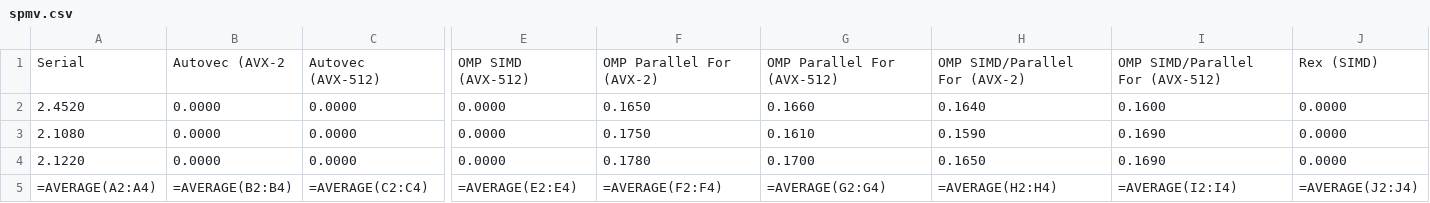
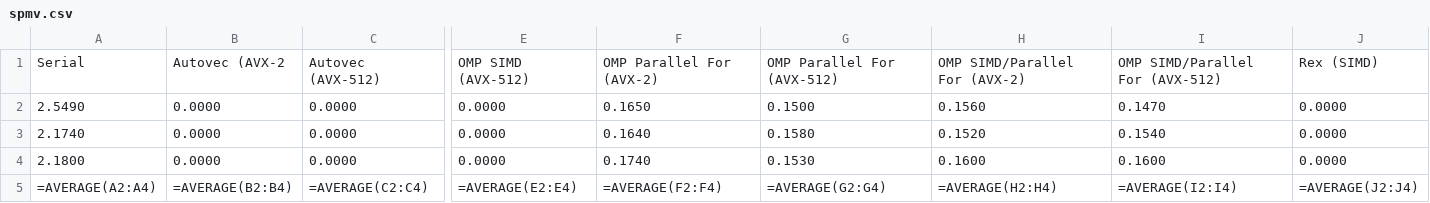
Before and after one commit to passlab/rexomptest, a CSV file: REXCompiler/omptests/rex-simd/benchmark/build/spmv.csv, drawn as a sheet; only a part is shown, gaps mark what is left out; the diff names each change by its address in the sheet, - before the commit and + after, or states it on an @@ line.

```diff
--- a/REXCompiler/omptests/rex-simd/benchmark/build/spmv.csv
+++ b/REXCompiler/omptests/rex-simd/benchmark/build/spmv.csv
-A2: 2.4520
+A2: 2.5490
-G2: 0.1660
+G2: 0.1500
-H2: 0.1640
+H2: 0.1560
-I2: 0.1600
+I2: 0.1470
-A3: 2.1080
+A3: 2.1740
-F3: 0.1750
+F3: 0.1640
-G3: 0.1610
+G3: 0.1580
-H3: 0.1590
+H3: 0.1520
-I3: 0.1690
+I3: 0.1540
-A4: 2.1220
+A4: 2.1800
-F4: 0.1780
+F4: 0.1740
-G4: 0.1700
+G4: 0.1530
-H4: 0.1650
+H4: 0.1600
-I4: 0.1690
+I4: 0.1600
```
Also changed, not shown: REXCompiler/omptests/rex-simd/benchmark/build/axpy.csv, REXCompiler/omptests/rex-simd/benchmark/build/matmul.csv, 11 other files.
